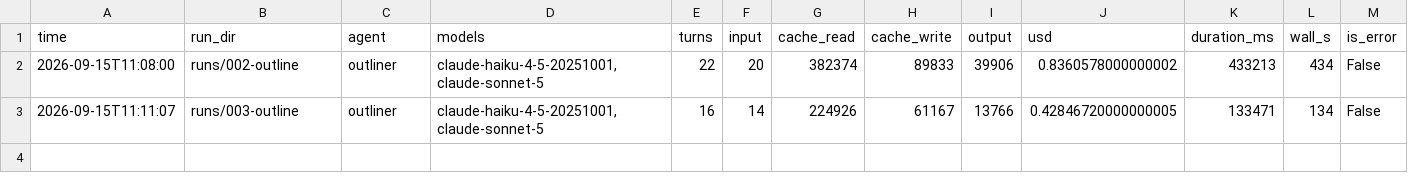
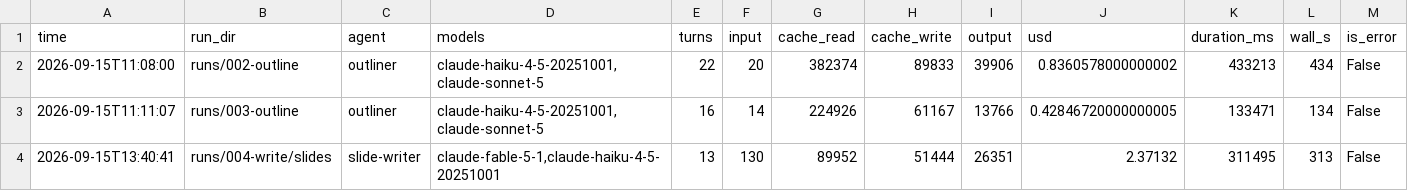
Before and after one commit to xoubish/multiGrits, a TSV file: runs/cost.tsv, drawn as a sheet.

Commit message:
pipeline: slide-writer in worktree slides

```diff
--- a/runs/cost.tsv
+++ b/runs/cost.tsv
@@ -3 +3,2 @@ time	run_dir	agent	models	turns	input	cache_read	cache_write	output	usd	duration
 2026-09-15T11:11:07	runs/003-outline	outliner	claude-haiku-4-5-20251001,claude-sonnet-5	16	14	224926	61167	13766	0.42846720000000005	133471	134	False
+2026-09-15T13:40:41	runs/004-write/slides	slide-writer	claude-fable-5-1,claude-haiku-4-5-20251001	13	130	89952	51444	26351	2.37132	311495	313	False
```
Also changed, not shown: 6 other files.
